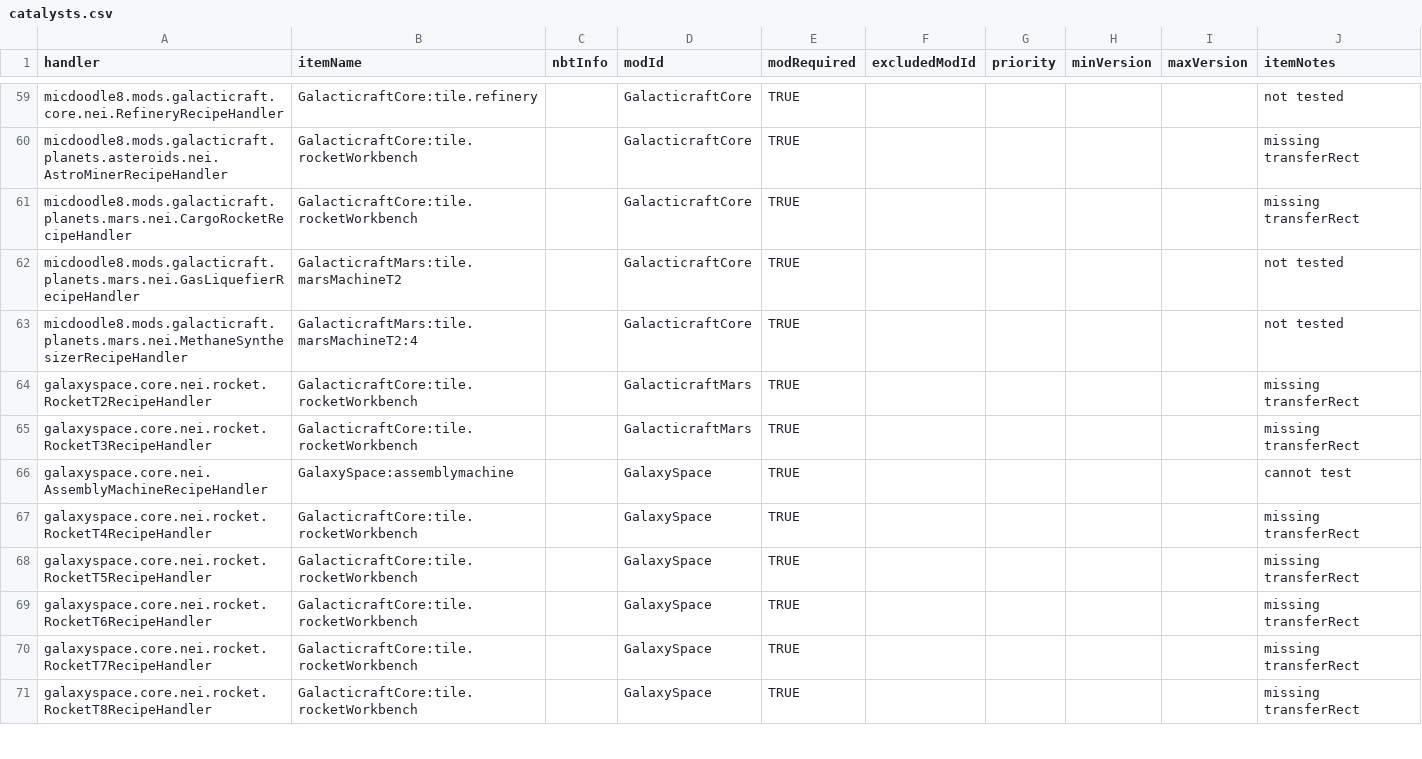
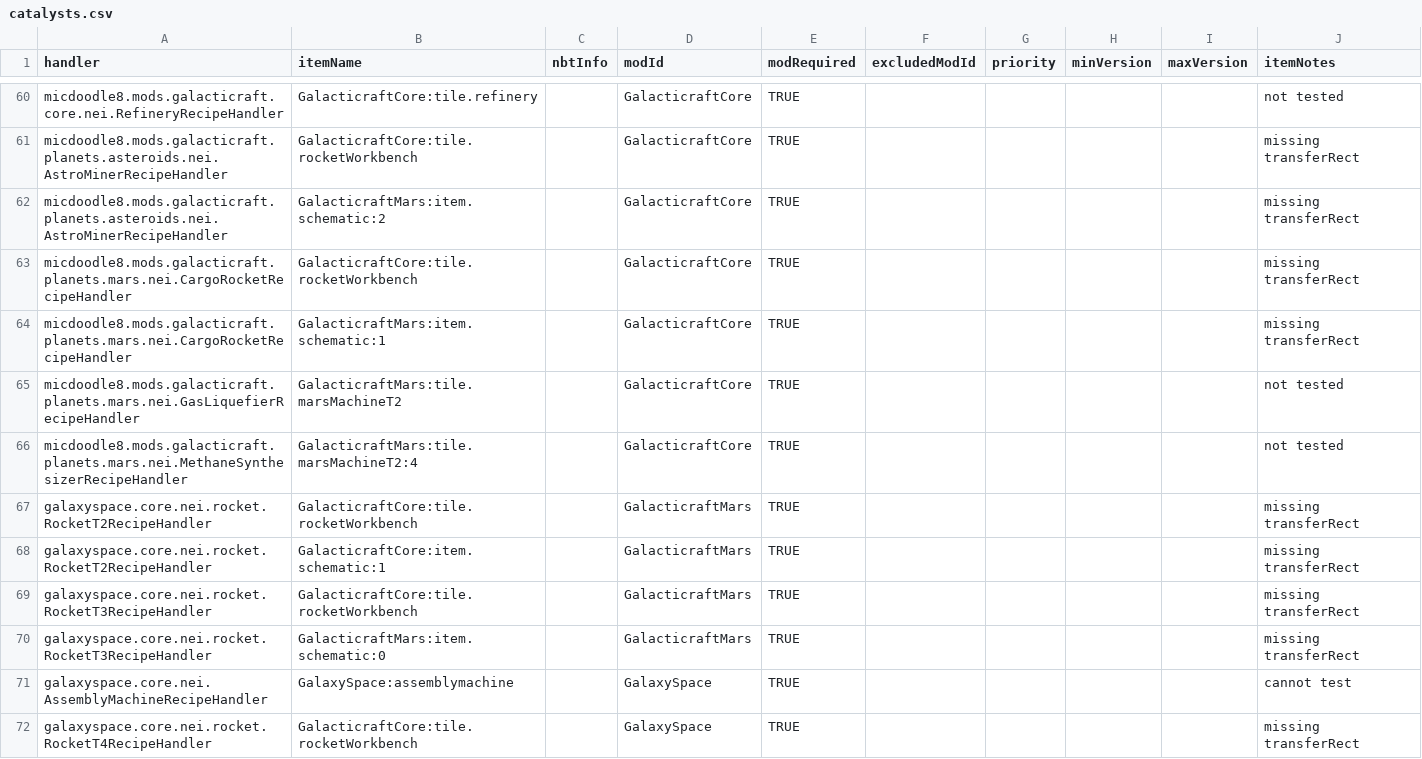
Before and after one commit to GTNewHorizons/NotEnoughItems, a CSV file: src/main/resources/assets/nei/csv/catalysts.csv, drawn as a sheet; only a part is shown, gaps mark what is left out; the shorter side is filled out with more unchanged rows; the diff covers the shown part only.

Commit message:
Add Schematics

```diff
--- a/src/main/resources/assets/nei/csv/catalysts.csv
+++ b/src/main/resources/assets/nei/csv/catalysts.csv
@@ -60,3 +61,5 @@ micdoodle8.mods.galacticraft.core.nei.RefineryRecipeHandler,GalacticraftCore:til
 micdoodle8.mods.galacticraft.planets.asteroids.nei.AstroMinerRecipeHandler,GalacticraftCore:tile.rocketWorkbench,,GalacticraftCore,TRUE,,,,,missing transferRect
+micdoodle8.mods.galacticraft.planets.asteroids.nei.AstroMinerRecipeHandler,GalacticraftMars:item.schematic:2,,GalacticraftCore,TRUE,,,,,missing transferRect
 micdoodle8.mods.galacticraft.planets.mars.nei.CargoRocketRecipeHandler,GalacticraftCore:tile.rocketWorkbench,,GalacticraftCore,TRUE,,,,,missing transferRect
+micdoodle8.mods.galacticraft.planets.mars.nei.CargoRocketRecipeHandler,GalacticraftMars:item.schematic:1,,GalacticraftCore,TRUE,,,,,missing transferRect
 micdoodle8.mods.galacticraft.planets.mars.nei.GasLiquefierRecipeHandler,GalacticraftMars:tile.marsMachineT2,,GalacticraftCore,TRUE,,,,,not tested
@@ -64,3 +67,5 @@ micdoodle8.mods.galacticraft.planets.mars.nei.MethaneSynthesizerRecipeHandler,Ga
 galaxyspace.core.nei.rocket.RocketT2RecipeHandler,GalacticraftCore:tile.rocketWorkbench,,GalacticraftMars,TRUE,,,,,missing transferRect
+galaxyspace.core.nei.rocket.RocketT2RecipeHandler,GalacticraftCore:item.schematic:1,,GalacticraftMars,TRUE,,,,,missing transferRect
 galaxyspace.core.nei.rocket.RocketT3RecipeHandler,GalacticraftCore:tile.rocketWorkbench,,GalacticraftMars,TRUE,,,,,missing transferRect
+galaxyspace.core.nei.rocket.RocketT3RecipeHandler,GalacticraftMars:item.schematic:0,,GalacticraftMars,TRUE,,,,,missing transferRect
 galaxyspace.core.nei.AssemblyMachineRecipeHandler,GalaxySpace:assemblymachine,,GalaxySpace,TRUE,,,,,cannot test
```
Also changed, not shown: 6 added rows and 2 edited cells elsewhere in this file.
